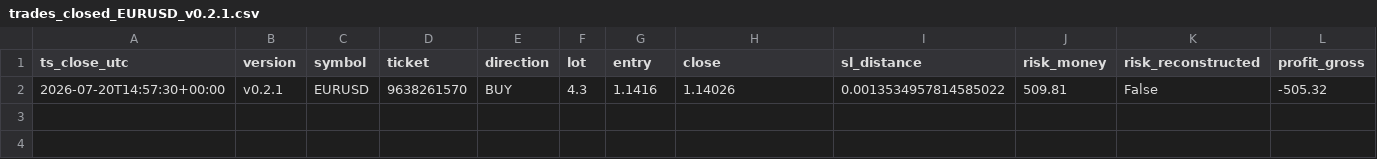
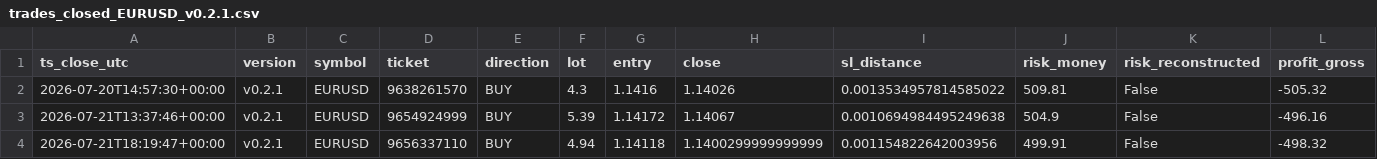
Before and after one commit to jorgenofuentes/tb-logs, a CSV file: trades_closed_EURUSD_v0.2.1.csv, drawn as a sheet; only a part is shown; rows hold the shown columns only; the diff names each change by its address in the sheet, - before the commit and + after, or states it on an @@ line.

```diff
--- a/trades_closed_EURUSD_v0.2.1.csv
+++ b/trades_closed_EURUSD_v0.2.1.csv
+row 3: 2026-07-21T13:37:46+00:00 | v0.2.1 | EURUSD | 9654924999 | BUY | 5.39 | 1.14172 | 1.14067 | 0.0010694984495249638 | 504.9 | False | -496.16
+row 4: 2026-07-21T18:19:47+00:00 | v0.2.1 | EURUSD | 9656337110 | BUY | 4.94 | 1.14118 | 1.1400299999999999 | 0.001154822642003956 | 499.91 | False | -498.32
```
Also changed, not shown: signals_EURUSD_v0.2.1.csv, trades_EURUSD_v0.2.1.csv.
